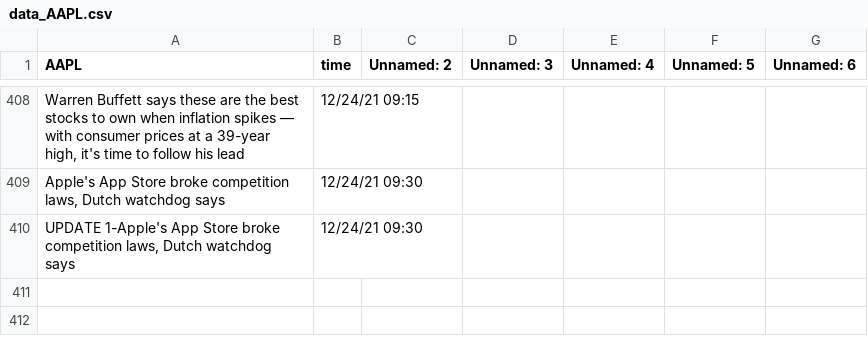
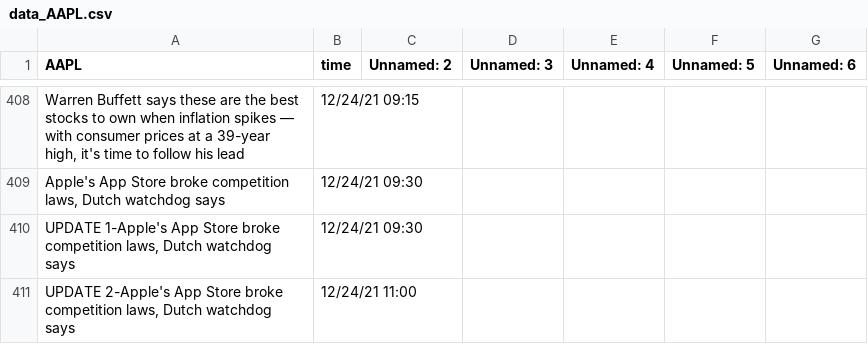
Before and after one commit to SophieLiuYQ/HeterogeneousComputing, a CSV file: data_AAPL.csv, drawn as a sheet; only a part is shown, gaps mark what is left out; the diff names each change by its address in the sheet, - before the commit and + after, or states it on an @@ line.

```diff
--- a/data_AAPL.csv
+++ b/data_AAPL.csv
+row 411: UPDATE 2-Apple's App Store broke competition laws, Dutch watchdog says | 12/24/21 11:00
```
Also changed, not shown: price_AAPL.csv, price_AMD.csv, 6 other files.
